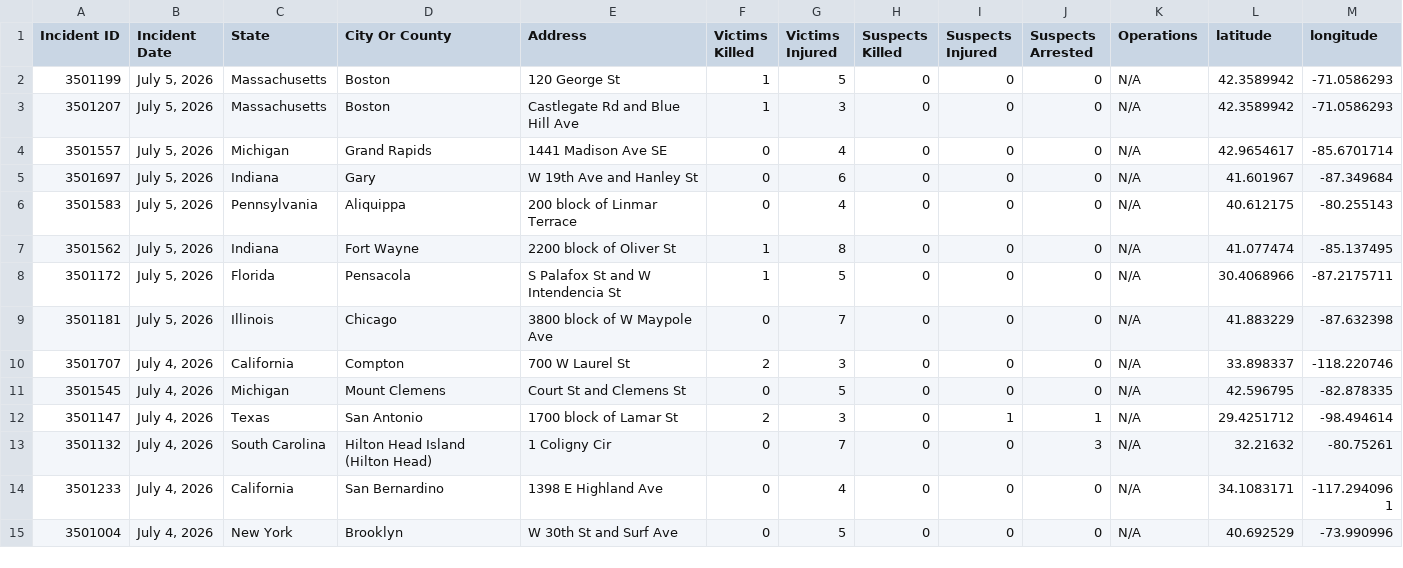
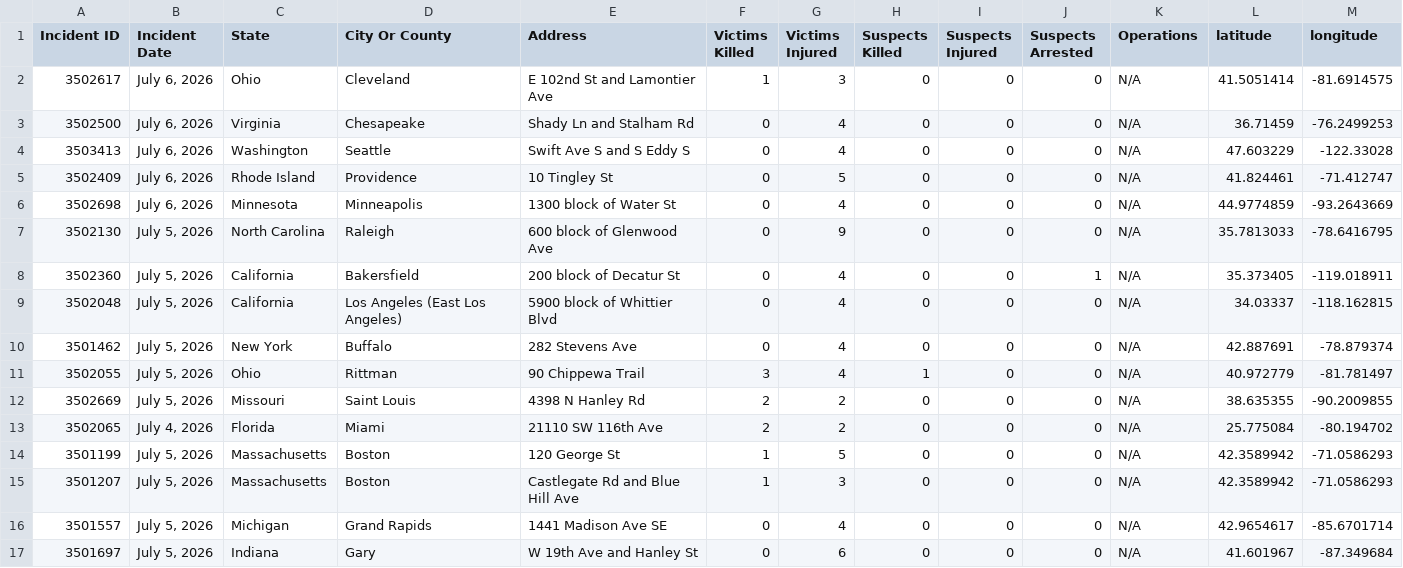
Before and after one commit to dxzys/Gun-Violence-Data, a CSV file: data/gva_master.csv, drawn as a sheet; only a part is shown; the shorter side is filled out with more unchanged rows.

```diff
--- a/data/gva_master.csv
+++ b/data/gva_master.csv
@@ -1,2 +1,14 @@
 Incident ID,Incident Date,State,City Or County,Address,Victims Killed,Victims Injured,Suspects Killed,Suspects Injured,Suspects Arrested,Operations,latitude,longitude
+3502617,"July 6, 2026",Ohio,Cleveland,E 102nd St and Lamontier Ave,1,3,0,0,0,N/A,41.5051414,-81.6914575
+3502500,"July 6, 2026",Virginia,Chesapeake,Shady Ln and Stalham Rd,0,4,0,0,0,N/A,36.71459,-76.2499253
+3503413,"July 6, 2026",Washington,Seattle,Swift Ave S and S Eddy S,0,4,0,0,0,N/A,47.603229,-122.33028
+3502409,"July 6, 2026",Rhode Island,Providence,10 Tingley St,0,5,0,0,0,N/A,41.824461,-71.412747
+3502698,"July 6, 2026",Minnesota,Minneapolis,1300 block of Water St,0,4,0,0,0,N/A,44.9774859,-93.2643669
+3502130,"July 5, 2026",North Carolina,Raleigh,600 block of Glenwood Ave,0,9,0,0,0,N/A,35.7813033,-78.6416795
+3502360,"July 5, 2026",California,Bakersfield,200 block of Decatur St,0,4,0,0,1,N/A,35.373405,-119.018911
+3502048,"July 5, 2026",California,Los Angeles (East Los Angeles),5900 block of Whittier Blvd,0,4,0,0,0,N/A,34.03337,-118.162815
+3501462,"July 5, 2026",New York,Buffalo,282 Stevens Ave,0,4,0,0,0,N/A,42.887691,-78.879374
+3502055,"July 5, 2026",Ohio,Rittman,90 Chippewa Trail,3,4,1,0,0,N/A,40.972779,-81.781497
+3502669,"July 5, 2026",Missouri,Saint Louis,4398 N Hanley Rd,2,2,0,0,0,N/A,38.635355,-90.2009855
+3502065,"July 4, 2026",Florida,Miami,21110 SW 116th Ave,2,2,0,0,0,N/A,25.775084,-80.194702
 3501199,"July 5, 2026",Massachusetts,Boston,120 George St,1,5,0,0,0,N/A,42.3589942,-71.0586293
```
